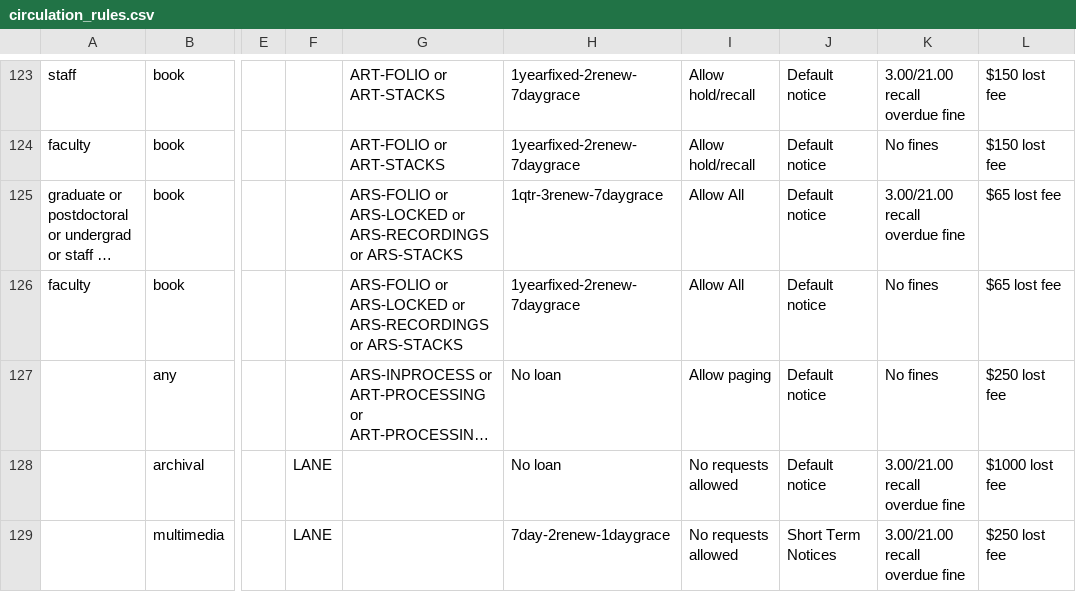
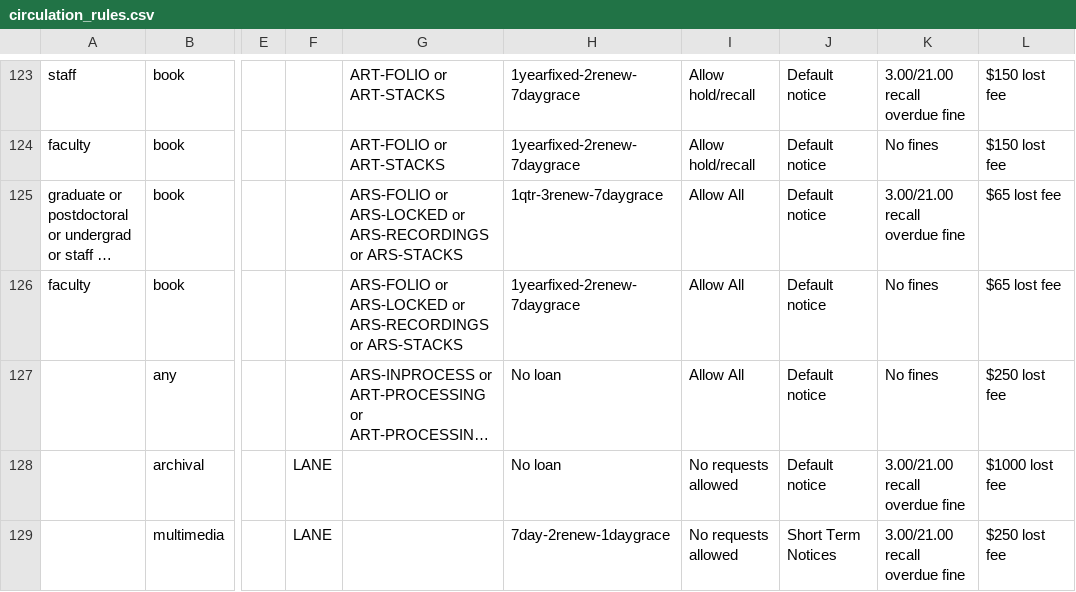
Before and after one commit to dev-wizard85/SearchWorks, a CSV file: config/folio/circulation_rules.csv, drawn as a sheet; only a part is shown, gaps mark what is left out; long unchanged cells end in …; the diff names each change by its address in the sheet, - before the commit and + after, or states it on an @@ line.

Commit message:
Update FOLIO types

```diff
--- a/config/folio/circulation_rules.csv
+++ b/config/folio/circulation_rules.csv
-I127: Allow paging
+I127: Allow All
```
Also changed, not shown: 1 other file.
